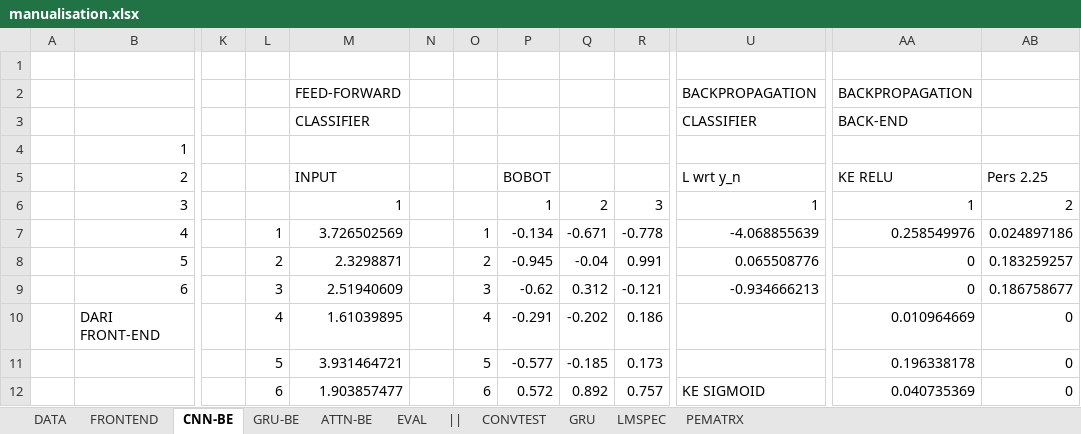
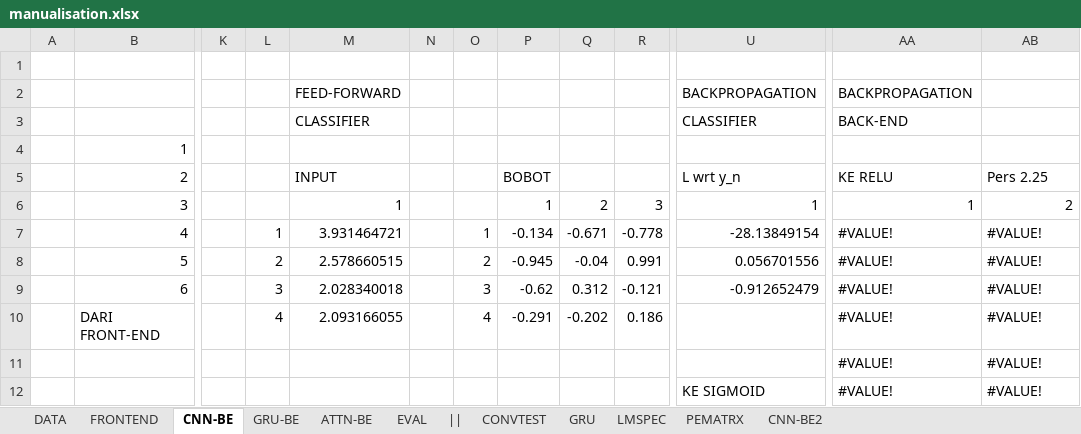
Before and after one commit to hugoalfedoputra/mudelling, an Excel workbook: ai/manualisation.xlsx, sheet CNN-BE, drawn as a sheet; only a part is shown, gaps mark what is left out; values as stored, in another font and other column widths than the file's, no cell formats; the diff covers the shown part only; the diff names each change by its address in the sheet, - before the commit and + after, or states it on an @@ line.

```diff
--- a/ai/manualisation.xlsx (sheet CNN-BE)
+++ b/ai/manualisation.xlsx (sheet CNN-BE)
+sheet tab: CNN-BE2
-M7: 3.726502569
+M7: 3.931464721
-U7: -4.068855639
+U7: -28.13849154
-AA7: 0.258549976
+AA7: #VALUE!
-AB7: 0.024897186
+AB7: #VALUE!
-M8: 2.3298871
+M8: 2.578660515
-U8: 0.065508776
+U8: 0.056701556
-AA8:AA9: 0
+AA8:AA9: #VALUE!
-AB8: 0.183259257
+AB8: #VALUE!
-M9: 2.51940609
+M9: 2.028340018
-U9: -0.934666213
+U9: -0.912652479
-AB9: 0.186758677
+AB9: #VALUE!
-M10: 1.61039895
+M10: 2.093166055
-AA10: 0.010964669
+AA10: #VALUE!
-AB10:AB12: 0
+AB10:AB12: #VALUE!
-L11: 5
+L11: (empty)
-M11: 3.931464721
+M11: (empty)
-O11: 5
+O11: (empty)
-P11: -0.577
+P11: (empty)
-Q11: -0.185
+Q11: (empty)
-R11: 0.173
+R11: (empty)
-AA11: 0.196338178
+AA11: #VALUE!
-L12: 6
+L12: (empty)
-M12: 1.903857477
+M12: (empty)
-O12: 6
+O12: (empty)
-P12: 0.572
+P12: (empty)
-Q12: 0.892
+Q12: (empty)
-R12: 0.757
+R12: (empty)
-AA12: 0.040735369
+AA12: #VALUE!
```
Also changed, not shown: other rows of this sheet, sheet LMSPEC, cell formats, formulas that keep their value, charts or pictures, 2 other files.
